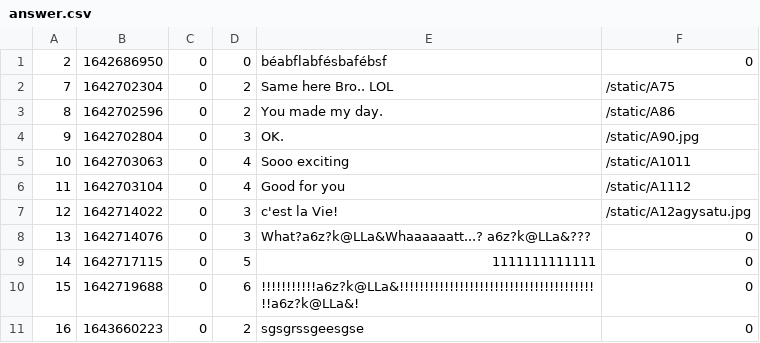
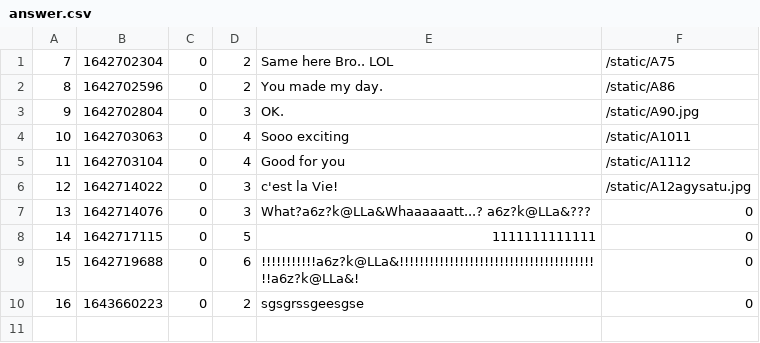
Before and after one commit to CodecoolGlobal/ask-mate-3-python-Elmaz-Doszaki, a CSV file: sample_data/answer.csv, drawn as a sheet; the diff names each change by its address in the sheet, - before the commit and + after, or states it on an @@ line.

```diff
--- a/sample_data/answer.csv
+++ b/sample_data/answer.csv
-row 1: 2 | 1642686950 | 0 | 0 | béabflabfésbafébsf | 0
```
Also changed, not shown: 2 other files.
